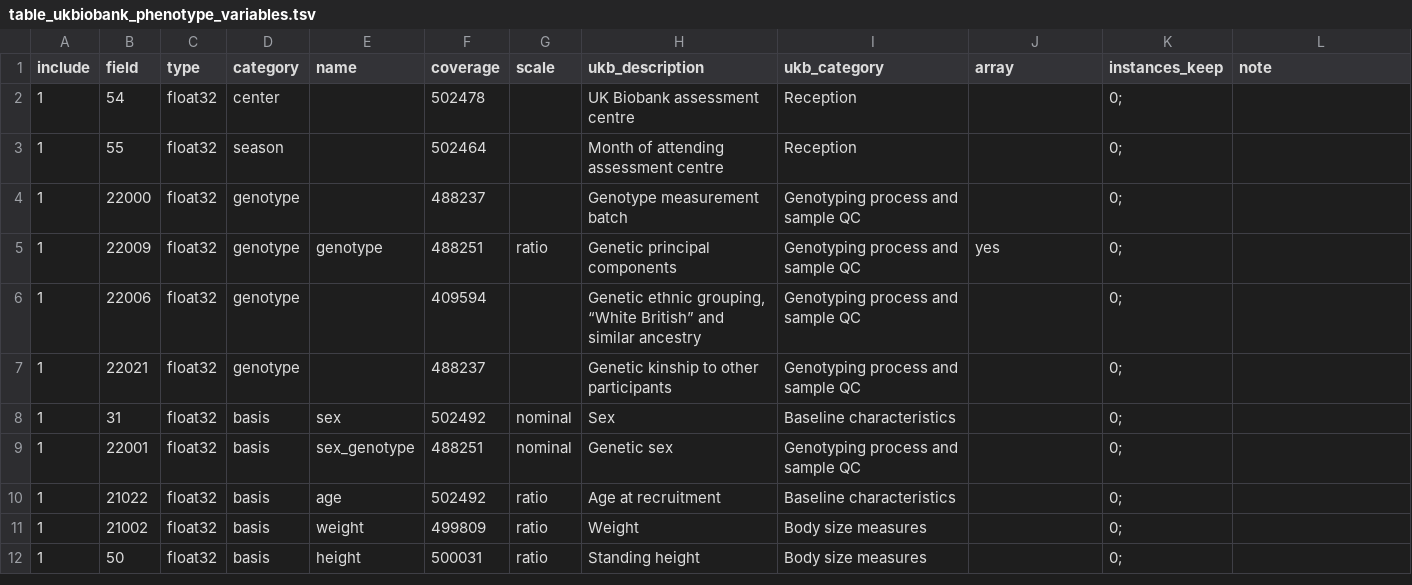
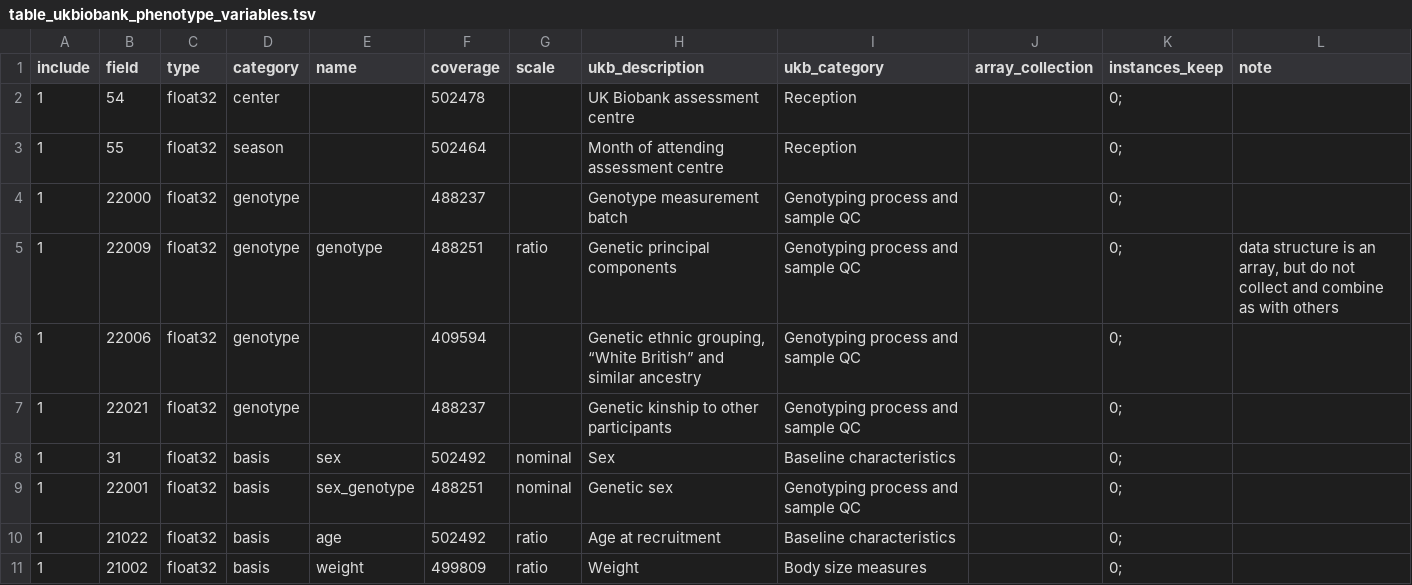
Before and after one commit to tcameronwaller/uk_biobank, a TSV file: parameters/table_ukbiobank_phenotype_variables.tsv, drawn as a sheet; only a part is shown; the shorter side is filled out with more unchanged rows.

Commit message:
do not want to collect and combine array values for genotype principal components, accommodate exception

```diff
--- a/parameters/table_ukbiobank_phenotype_variables.tsv
+++ b/parameters/table_ukbiobank_phenotype_variables.tsv
@@ -1,2 +1,2 @@
-include	field	type	category	name	coverage	scale	ukb_description	ukb_category	array	instances_keep	note
+include	field	type	category	name	coverage	scale	ukb_description	ukb_category	array_collection	instances_keep	note
 1	54	float32	center		502478		UK Biobank assessment centre	Reception		0;	
@@ -4,3 +4,3 @@ include	field	type	category	name	coverage	scale	ukb_description	ukb_category	arr
 1	22000	float32	genotype		488237		Genotype measurement batch	Genotyping process and sample QC		0;	
-1	22009	float32	genotype	genotype	488251	ratio	Genetic principal components	Genotyping process and sample QC	yes	0;	
+1	22009	float32	genotype	genotype	488251	ratio	Genetic principal components	Genotyping process and sample QC		0;	data structure is an array, but do not collect and combine as with others
 1	22006	float32	genotype		409594		Genetic ethnic grouping, “White British” and similar ancestry	Genotyping process and sample QC		0;	
```
Also changed, not shown: 1 other file.
